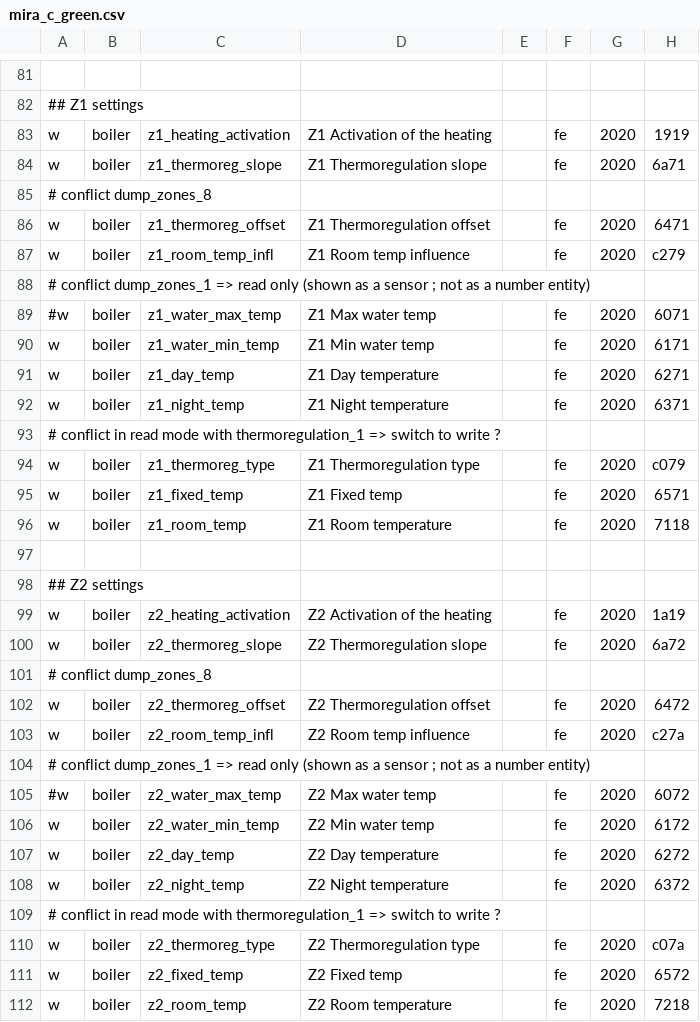
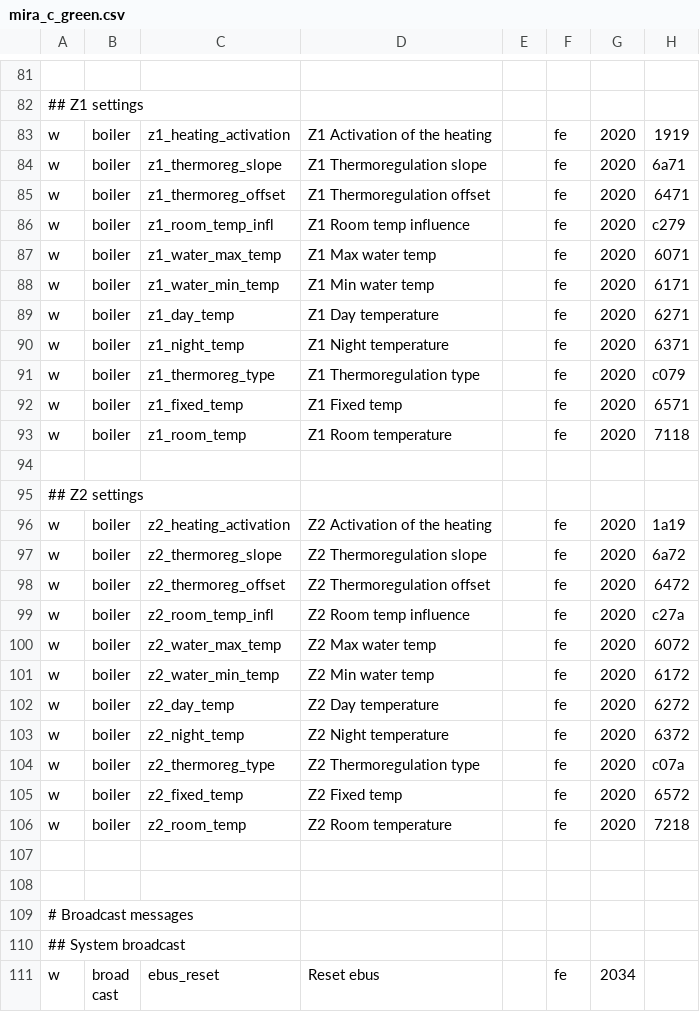
Before and after one commit to ysard/ebusd_configuration_chaffoteaux_bridgenet, a CSV file: mira_c_green.csv, drawn as a sheet; only a part is shown, gaps mark what is left out; the shorter side is filled out with more unchanged rows; removed rows and columns are numbered as before the commit, all else as after; rows hold the shown columns only; the diff names each change by its address in the sheet, - before the commit and + after, or states it on an @@ line.

Commit message:
Remove conflict info: dump_zones_1, dump_zones_8, z1_water_max_temp, z1_thermoreg_type, z2_water_max_temp, z2_thermoreg_type; See ec50ba6

```diff
--- a/mira_c_green.csv
+++ b/mira_c_green.csv
-row 85: # conflict dump_zones_8
-row 88: # conflict dump_zones_1 => read only (shown as a sensor ; not as a number entity)
-A87: #w
+A87: w
-row 93: # conflict in read mode with thermoregulation_1 => switch to write ?
-row 101: # conflict dump_zones_8
-row 104: # conflict dump_zones_1 => read only (shown as a sensor ; not as a number entity)
-A100: #w
+A100: w
-row 109: # conflict in read mode with thermoregulation_1 => switch to write ?
```
